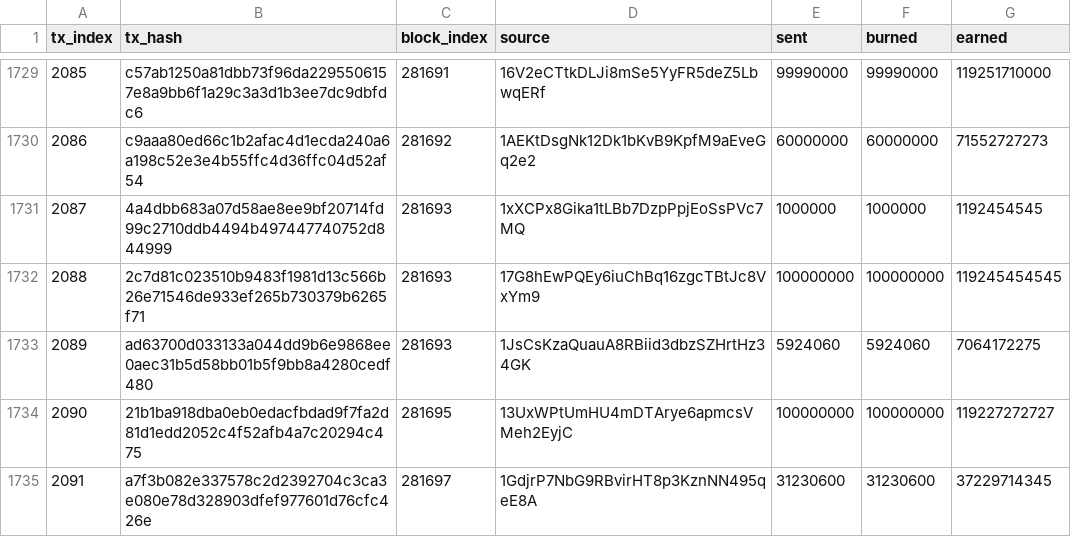
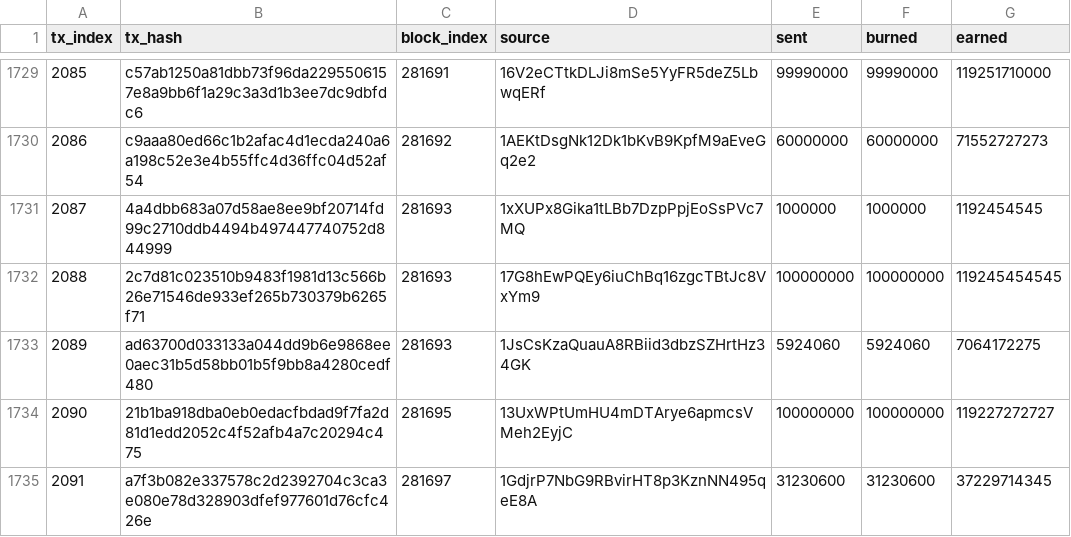
Before and after one commit to terhnt/counterparty-lib, a CSV file: unopartylib/mainnet_burns.csv, drawn as a sheet; only a part is shown, gaps mark what is left out; the diff covers the shown part only.

```diff
--- a/unopartylib/mainnet_burns.csv
+++ b/unopartylib/mainnet_burns.csv
@@ -1730,3 +1730,3 @@ tx_index,tx_hash,block_index,source,sent,burned,earned
 2086,c9aaa80ed66c1b2afac4d1ecda240a6a198c52e3e4b55ffc4d36ffc04d52af54,281692,1AEKtDsgNk12Dk1bKvB9KpfM9aEveGq2e2,60000000,60000000,71552727273
-2087,4a4dbb683a07d58ae8ee9bf20714fd99c2710ddb4494b497447740752d844999,281693,1xXCPx8Gika1tLBb7DzpPpjEoSsPVc7MQ,1000000,1000000,1192454545
+2087,4a4dbb683a07d58ae8ee9bf20714fd99c2710ddb4494b497447740752d844999,281693,1xXUPx8Gika1tLBb7DzpPpjEoSsPVc7MQ,1000000,1000000,1192454545
 2088,2c7d81c023510b9483f1981d13c566b26e71546de933ef265b730379b6265f71,281693,17G8hEwPQEy6iuChBq16zgcTBtJc8VxYm9,100000000,100000000,119245454545
```
Also changed, not shown: 5 edited cells elsewhere in this file, 55 other files.
